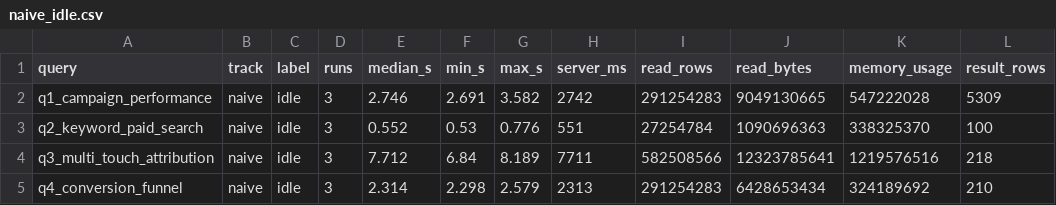
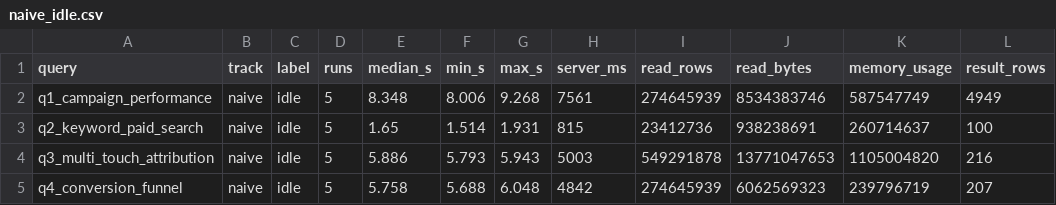
Before and after one commit to aiven/aiven-examples, a CSV file: solutions/clickhouse-marketing-analytics/02-dashboard-mv/bench/results/naive_idle.csv, drawn as a sheet; only a part is shown; the diff covers the shown part only.

```diff
--- a/solutions/clickhouse-marketing-analytics/02-dashboard-mv/bench/results/naive_idle.csv
+++ b/solutions/clickhouse-marketing-analytics/02-dashboard-mv/bench/results/naive_idle.csv
@@ -1,5 +1,5 @@
 query,track,label,runs,median_s,min_s,max_s,server_ms,read_rows,read_bytes,memory_usage,result_rows
-q1_campaign_performance,naive,idle,3,2.746,2.691,3.582,2742,291254283,9049130665,547222028,5309
-q2_keyword_paid_search,naive,idle,3,0.552,0.53,0.776,551,27254784,1090696363,338325370,100
-q3_multi_touch_attribution,naive,idle,3,7.712,6.84,8.189,7711,582508566,12323785641,1219576516,218
-q4_conversion_funnel,naive,idle,3,2.314,2.298,2.579,2313,291254283,6428653434,324189692,210
+q1_campaign_performance,naive,idle,5,8.348,8.006,9.268,7561,274645939,8534383746,587547749,4949
+q2_keyword_paid_search,naive,idle,5,1.65,1.514,1.931,815,23412736,938238691,260714637,100
+q3_multi_touch_attribution,naive,idle,5,5.886,5.793,5.943,5003,549291878,13771047653,1105004820,216
+q4_conversion_funnel,naive,idle,5,5.758,5.688,6.048,4842,274645939,6062569323,239796719,207
```
Also changed, not shown: 1 removed row and 25 edited cells elsewhere in this file, solutions/clickhouse-marketing-analytics/02-dashboard-mv/bench/results/optimized_idle.csv, solutions/clickhouse-marketing-analytics/02-dashboard-mv/bench/results/versions.csv, 1 other file.
